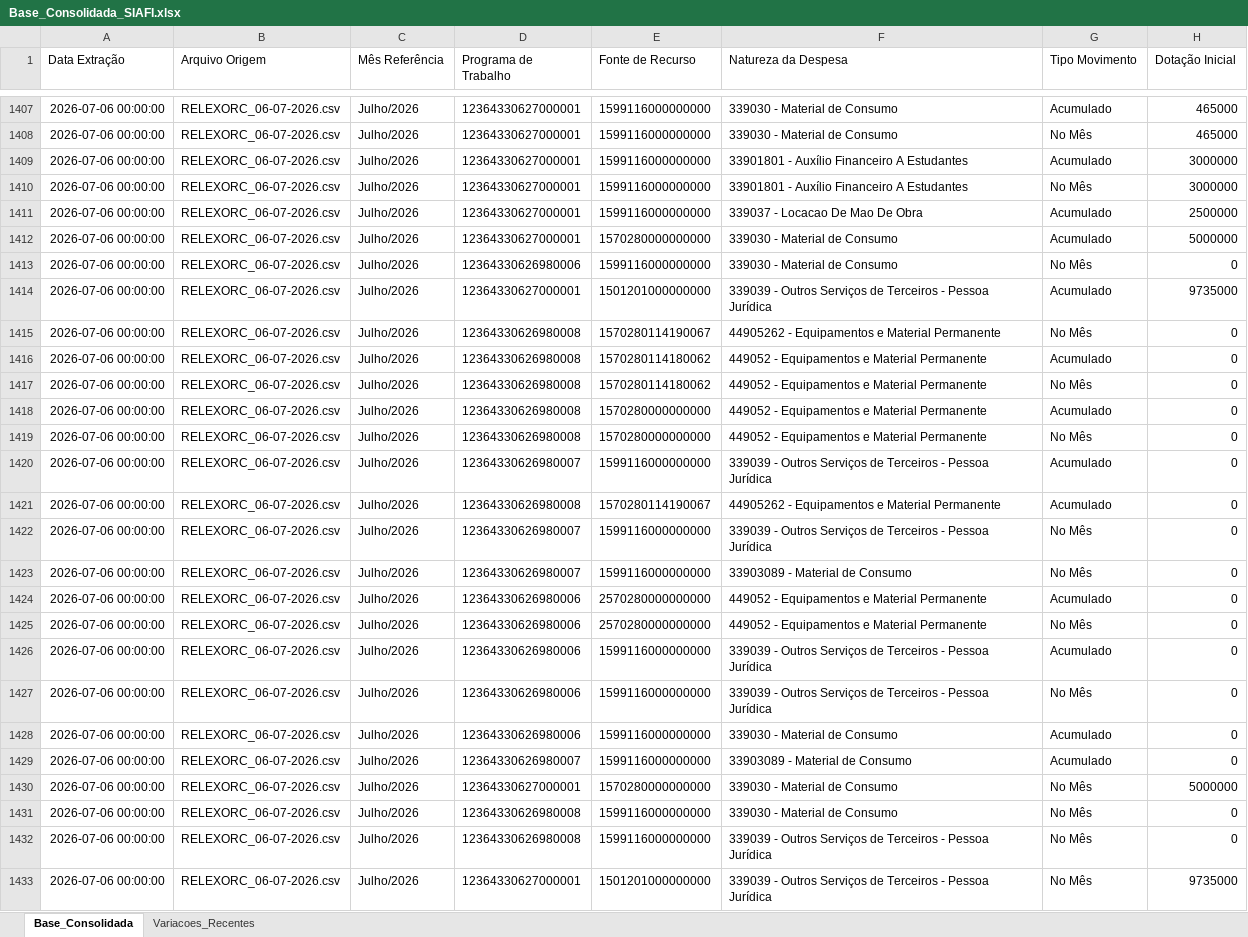
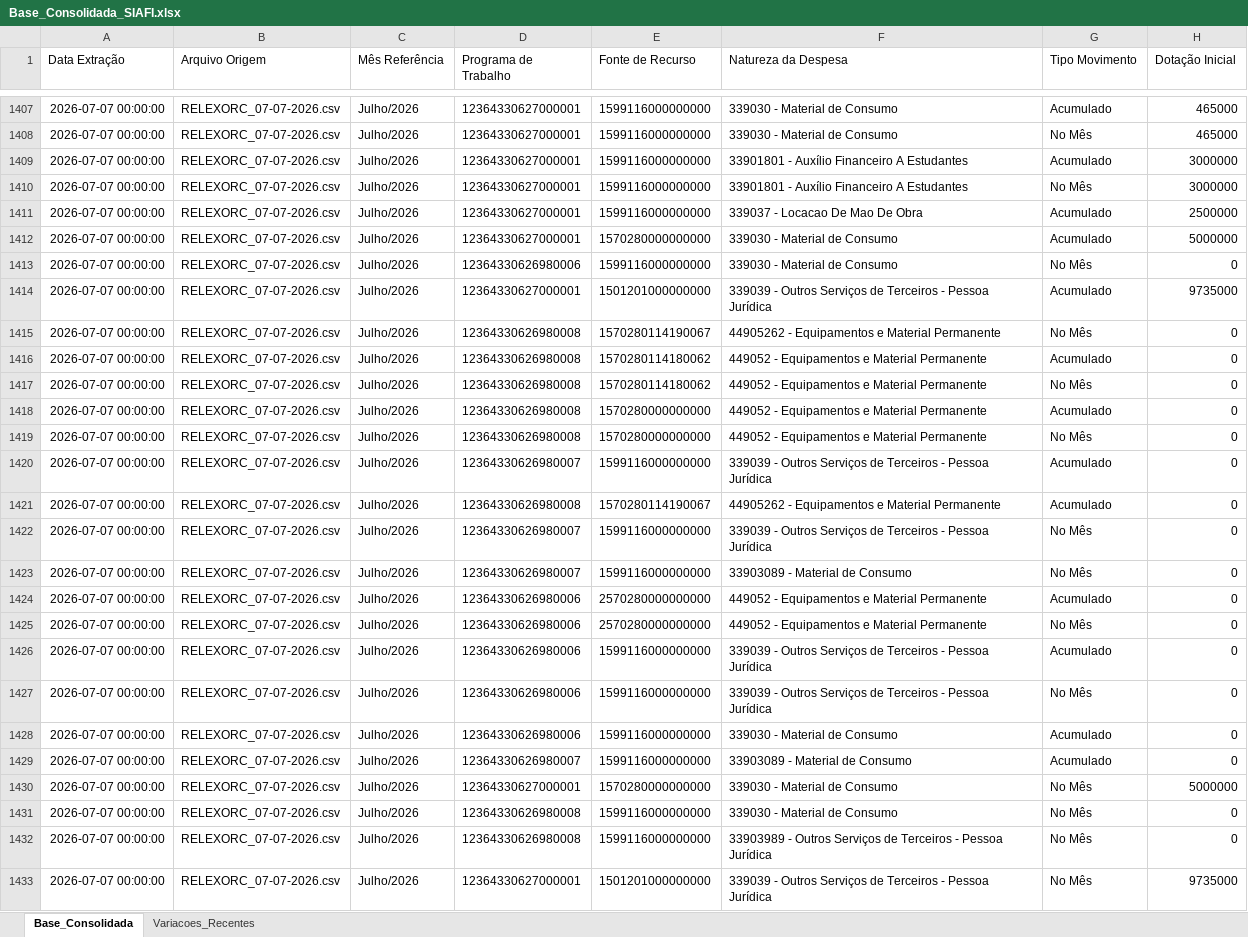
Before and after one commit to leuler-web/painel-execucao-uea, an Excel workbook: Base_Consolidada_SIAFI.xlsx, sheet Base_Consolidada, drawn as a sheet; only a part is shown, gaps mark what is left out; values as stored, in another font and other column widths than the file's, no borders; the diff covers the shown part only; the diff names each change by its address in the sheet, - before the commit and + after, or states it on an @@ line.

Commit message:
Atualização automática - Base Consolidada

```diff
--- a/Base_Consolidada_SIAFI.xlsx (sheet Base_Consolidada)
+++ b/Base_Consolidada_SIAFI.xlsx (sheet Base_Consolidada)
-A1407:A1433 (Data Extração): 2026-07-06 00:00:00
+A1407:A1433 (Data Extração): 2026-07-07 00:00:00
-B1407:B1433 (Arquivo Origem): RELEXORC_06-07-2026.csv
+B1407:B1433 (Arquivo Origem): RELEXORC_07-07-2026.csv
-F1432 (Natureza da Despesa): 339039 - Outros…
+F1432 (Natureza da Despesa): 33903989 - Outros…
```
Also changed, not shown: 685 edited cells elsewhere in this sheet, sheet Variacoes_Recentes.
